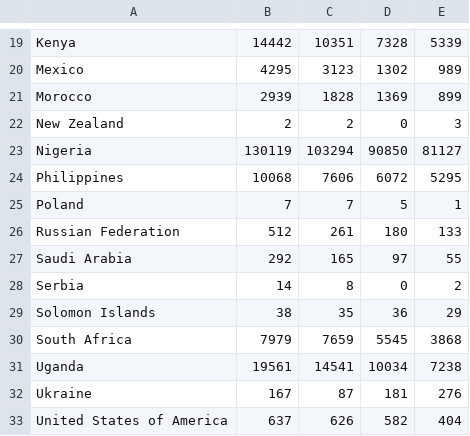
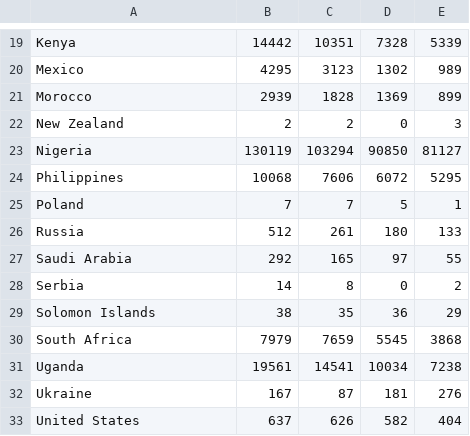
Before and after one commit to nairbdev2/Child_Mortality_Analysis_2000_2015, a CSV file: datasets/CleanedDiseases/CleanedAcute_Lower_Respiratory_infections.csv, drawn as a sheet; only a part is shown, gaps mark what is left out.

Commit message:
Changed Diseases names

```diff
--- a/datasets/CleanedDiseases/CleanedAcute_Lower_Respiratory_infections.csv
+++ b/datasets/CleanedDiseases/CleanedAcute_Lower_Respiratory_infections.csv
@@ -25,3 +25,3 @@ Philippines,10068,7606,6072,5295
 Poland,7,7,5,1
-Russian Federation,512,261,180,133
+Russia,512,261,180,133
 Saudi Arabia,292,165,97,55
@@ -32,2 +32,2 @@ Uganda,19561,14541,10034,7238
 Ukraine,167,87,181,276
-United States of America,637,626,582,404
+United States,637,626,582,404
```
Also changed, not shown: datasets/CleanedDiseases/CleanedInjuries.csv, datasets/CleanedDiseases/CleanedPrematurity.csv, 4 other files.
